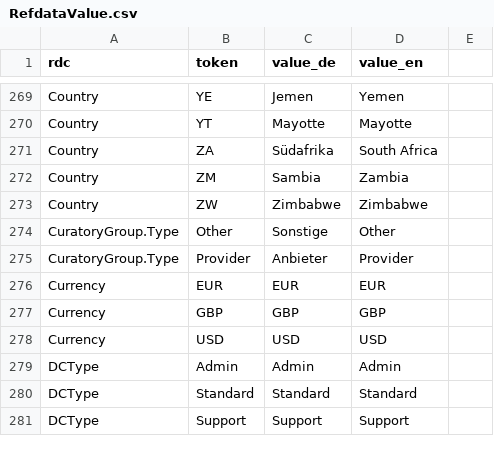
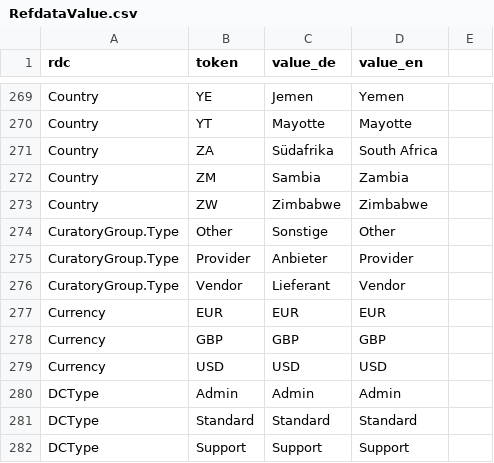
Before and after one commit to hbz/wekb2, a CSV file: src/main/webapp/setup/RefdataValue.csv, drawn as a sheet; only a part is shown, gaps mark what is left out.

```diff
--- a/src/main/webapp/setup/RefdataValue.csv
+++ b/src/main/webapp/setup/RefdataValue.csv
@@ -275,2 +275,3 @@ CuratoryGroup.Type;Other;Sonstige;Other
 CuratoryGroup.Type;Provider;Anbieter;Provider
+CuratoryGroup.Type;Vendor;Lieferant;Vendor
 Currency;EUR;EUR;EUR
```
Also changed, not shown: 16 other files.
